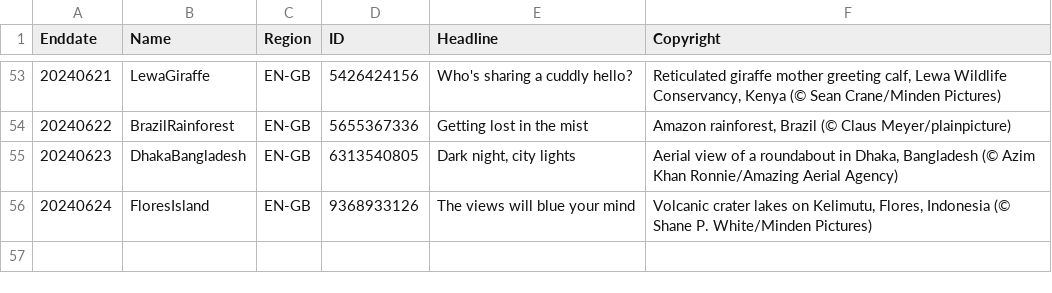
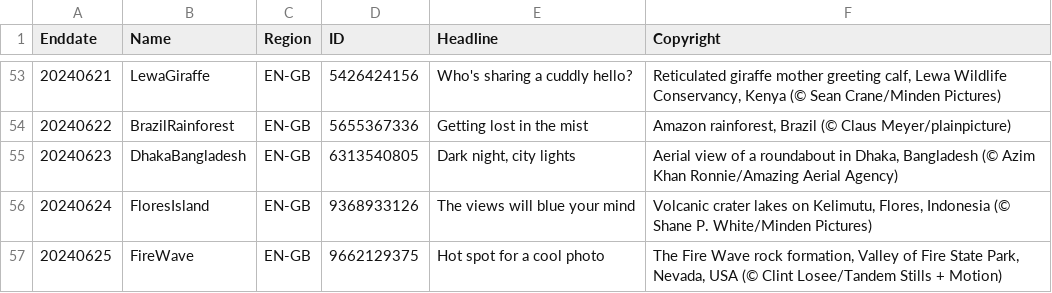
Before and after one commit to tauyoungsama/imageArchive, a CSV file: metadata/EN-GB.csv, drawn as a sheet; only a part is shown, gaps mark what is left out; the diff names each change by its address in the sheet, - before the commit and + after, or states it on an @@ line.

```diff
--- a/metadata/EN-GB.csv
+++ b/metadata/EN-GB.csv
+row 57: 20240625 | FireWave | EN-GB | 9662129375 | Hot spot for a cool photo | The Fire Wave rock formation, Valley of Fire State Park, Nevada, USA (© Clint Losee/Tandem Stills + Motion)
```
Also changed, not shown: metadata/DE-DE.csv, metadata/EN-IN.csv, 10 other files.
